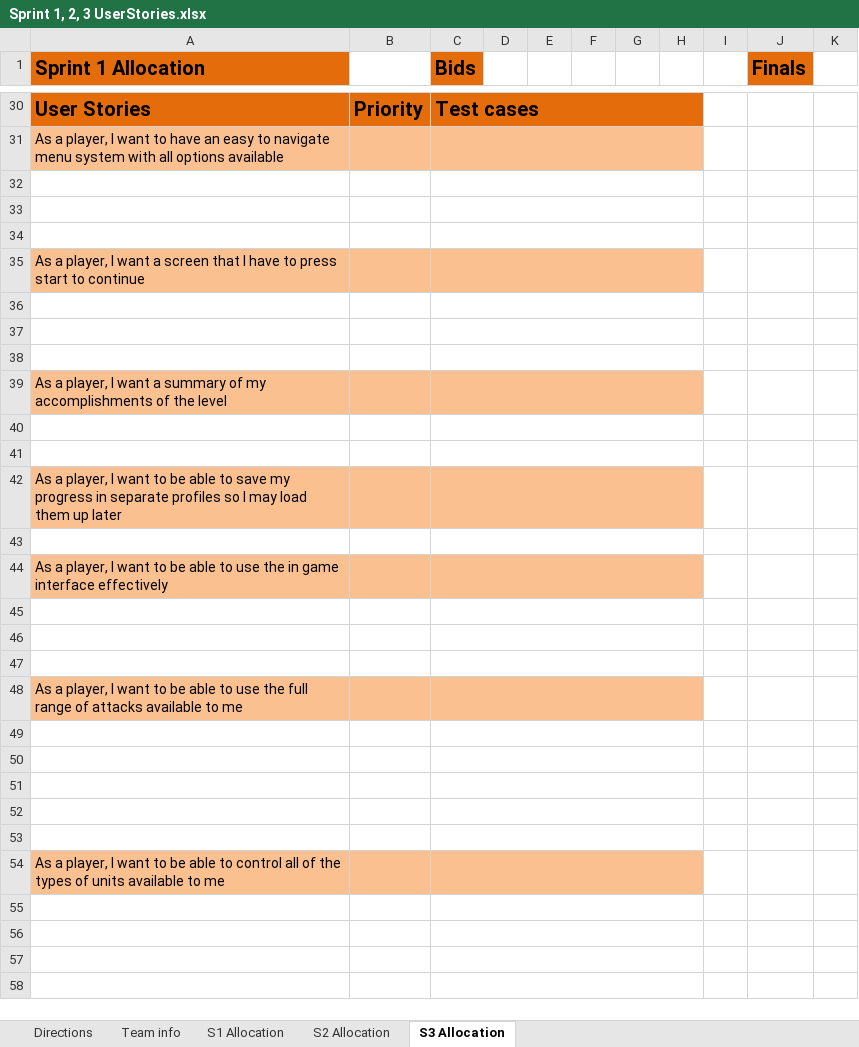
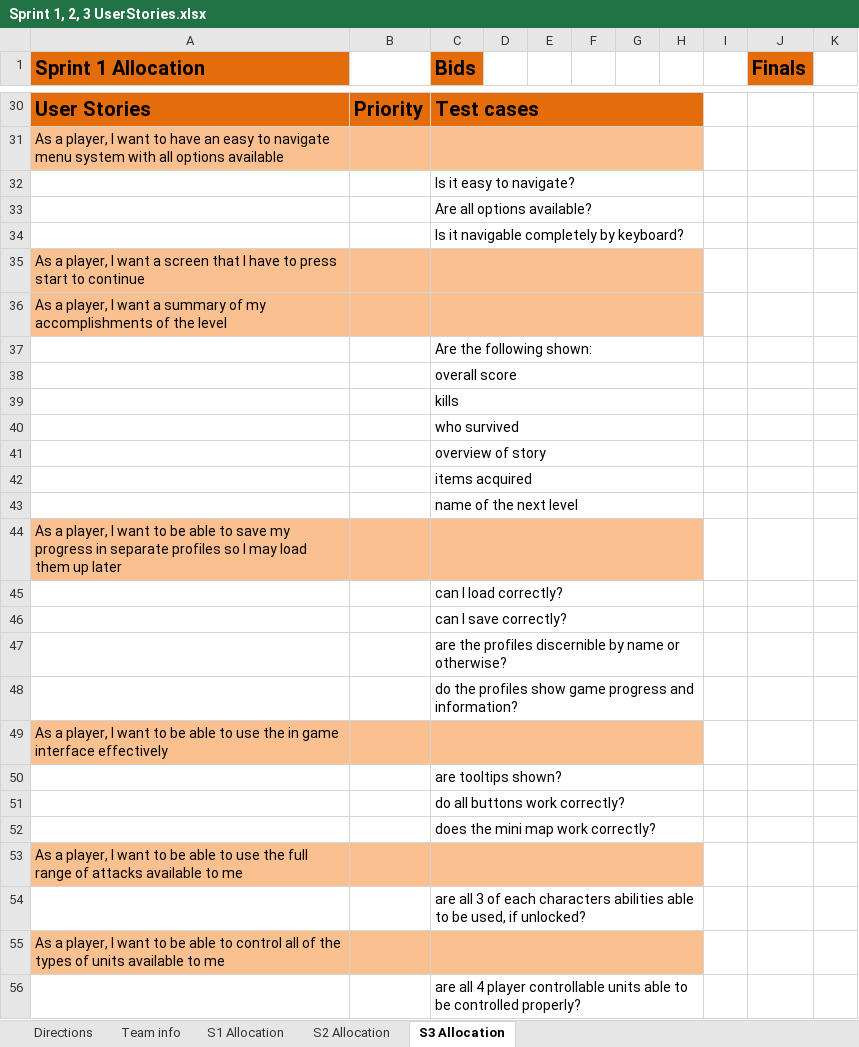
Before and after one commit to tabu34/tht-captainslog, an Excel workbook: Sprint 1, 2, 3 UserStories.xlsx, sheet S3 Allocation, drawn as a sheet; only a part is shown, gaps mark what is left out; values as stored, in another font and other column widths than the file's, no borders; conditional formats not drawn; removed rows and columns are numbered as before the commit, all else as after; the diff covers the shown part only; the diff names each change by its address in the sheet, - before the commit and + after, or states it on an @@ line.

```diff
--- a/Sprint 1, 2, 3 UserStories.xlsx (sheet S3 Allocation)
+++ b/Sprint 1, 2, 3 UserStories.xlsx (sheet S3 Allocation)
-C32 (Bids): (empty)
+C32 (Bids): Is it easy to navigate?
-C33 (Bids): (empty)
+C33 (Bids): Are all options available?
-C34 (Bids): (empty)
+C34 (Bids): Is it navigable completely by keyboard?
-row 36: (empty)
-row 37: (empty)
-row 38: (empty)
-C37 (Bids): (empty)
+C37 (Bids): Are the following shown:
-C38 (Bids): (empty)
+C38 (Bids): overall score
+row 39:  |  | kills
+row 40:  |  | who survived
+row 41:  |  | overview of story
+row 42:  |  | items acquired
+row 43:  |  | name of the next level
-C45 (Bids): (empty)
+C45 (Bids): can I load correctly?
+row 46:  |  | can I save correctly?
+row 47:  |  | are the profiles discernible by name or otherwise?
+row 48:  |  | do the profiles show game progress and information?
-C50 (Bids): (empty)
+C50 (Bids): are tooltips shown?
-C51 (Bids): (empty)
+C51 (Bids): do all buttons work correctly?
-C52 (Bids): (empty)
+C52 (Bids): does the mini map work correctly?
-C54 (Bids): (empty)
+C54 (Bids): are all 3 of each characters abilities able to be used, if unlocked?
-row 50: (empty)
-row 51: (empty)
-row 52: (empty)
-row 53: (empty)
-C56 (Bids): (empty)
+C56 (Bids): are all 4 player controllable units able to be controlled properly?
-row 56: (empty)
-row 57: (empty)
-row 58: (empty)
```
Also changed, not shown: 5 added rows, 15 removed rows and 24 edited cells elsewhere in this sheet.
